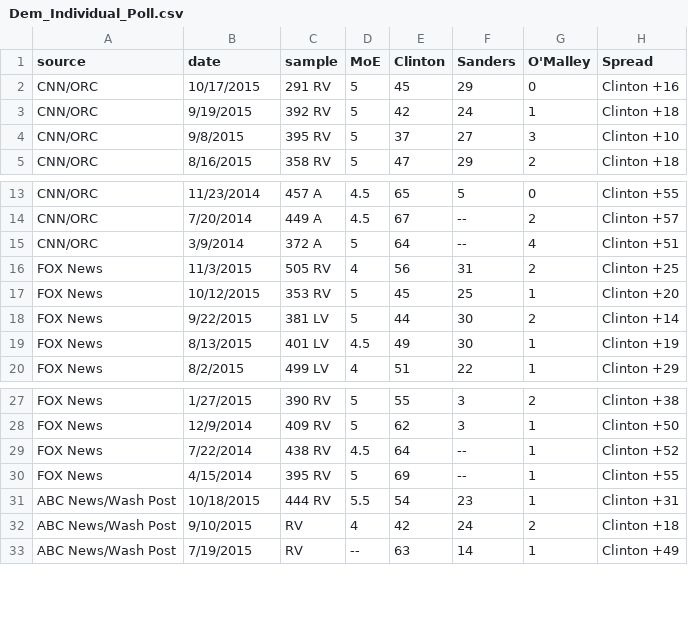
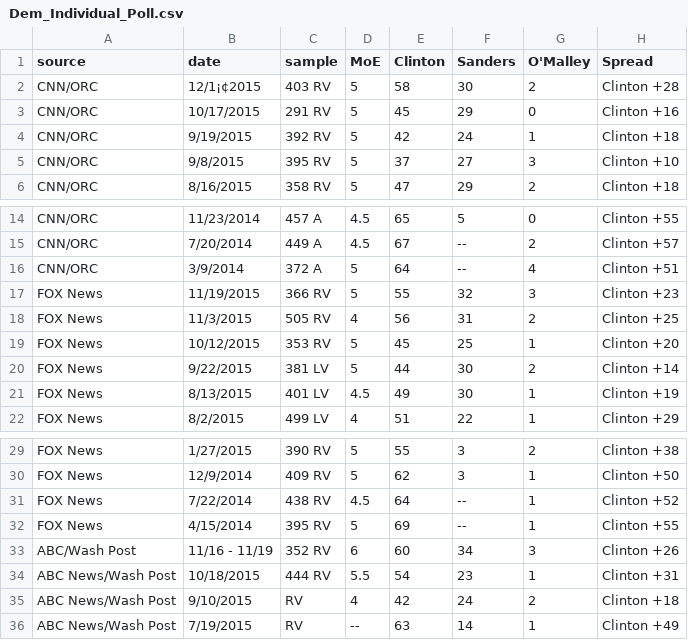
Before and after one commit to weihao0521/informationvisualization, a CSV file: final/data/poll/Dem_Individual_Poll.csv, drawn as a sheet; only a part is shown, gaps mark what is left out; the diff names each change by its address in the sheet, - before the commit and + after, or states it on an @@ line.

```diff
--- a/final/data/poll/Dem_Individual_Poll.csv
+++ b/final/data/poll/Dem_Individual_Poll.csv
+row 2: CNN/ORC | 12/1¡¢2015 | 403 RV | 5 | 58 | 30 | 2 | Clinton +28
+row 17: FOX News | 11/19/2015 | 366 RV | 5 | 55 | 32 | 3 | Clinton +23
+row 33: ABC/Wash Post | 11/16 - 11/19 | 352 RV | 6 | 60 | 34 | 3 | Clinton +26
```
Also changed, not shown: final/data/poll/Rep_Individual_Poll.csv.
